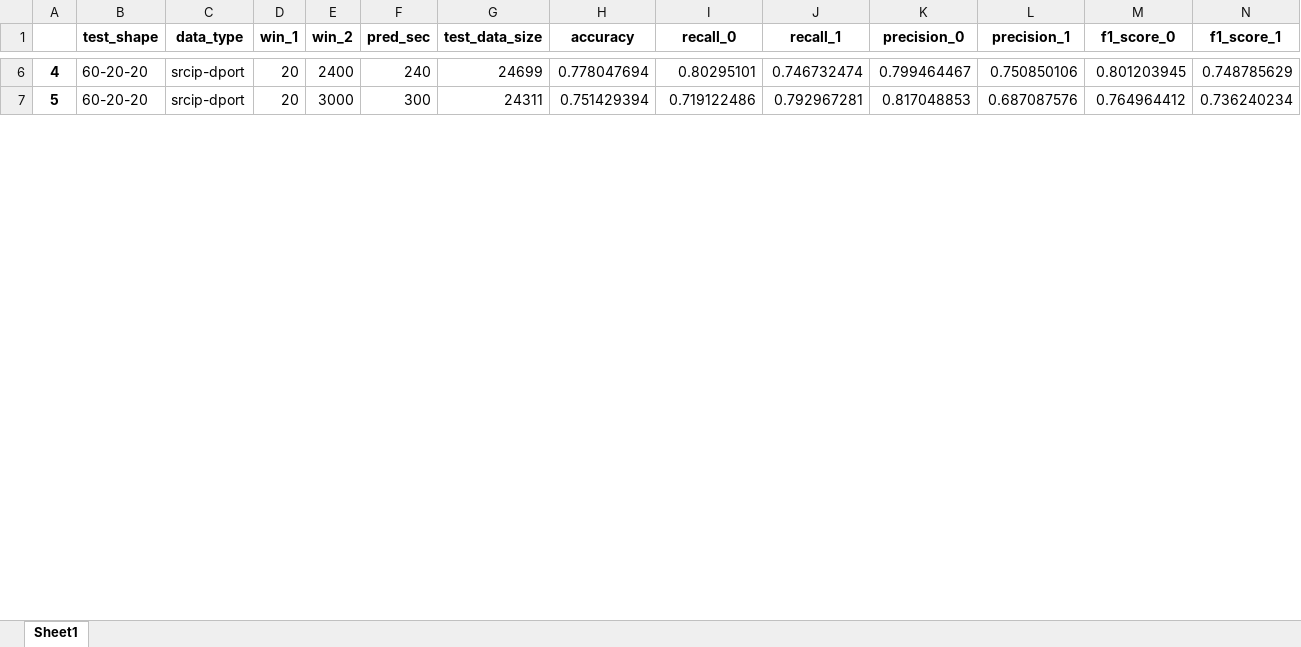
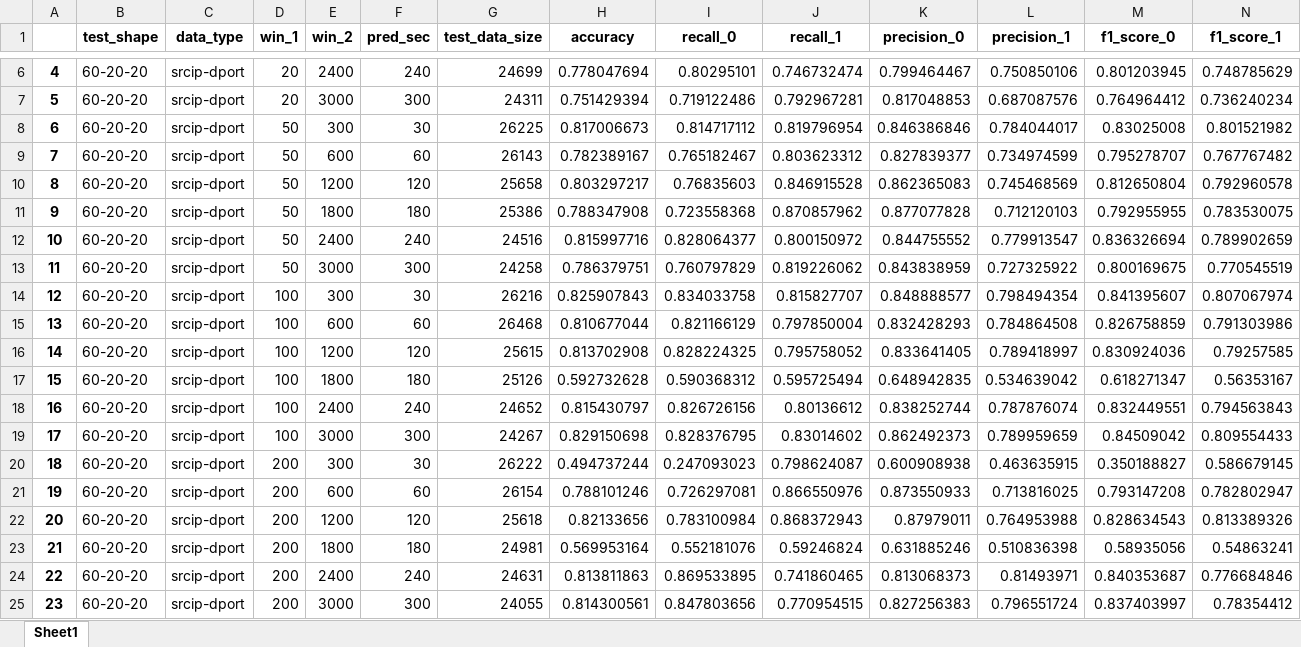
Before and after one commit to kaganozgun/dos-prediction-with-lstm, an Excel workbook: results/unswbn15-lstm-results.xlsx, sheet Sheet1, drawn as a sheet; only a part is shown, gaps mark what is left out; values as stored, in another font and other column widths than the file's, no borders; the diff covers the shown part only; the diff names each change by its address in the sheet, - before the commit and + after, or states it on an @@ line.

```diff
--- a/results/unswbn15-lstm-results.xlsx (sheet Sheet1)
+++ b/results/unswbn15-lstm-results.xlsx (sheet Sheet1)
+row 8: 6 | 60-20-20 | srcip-dport | 50 | 300 | 30 | 26225 | 0.817006673 | 0.814717112 | 0.819796954 | 0.846386846 | 0.784044017 | 0.83025008 | 0.801521982
+row 9: 7 | 60-20-20 | srcip-dport | 50 | 600 | 60 | 26143 | 0.782389167 | 0.765182467 | 0.803623312 | 0.827839377 | 0.734974599 | 0.795278707 | 0.767767482
+row 10: 8 | 60-20-20 | srcip-dport | 50 | 1200 | 120 | 25658 | 0.803297217 | 0.76835603 | 0.846915528 | 0.862365083 | 0.745468569 | 0.812650804 | 0.792960578
+row 11: 9 | 60-20-20 | srcip-dport | 50 | 1800 | 180 | 25386 | 0.788347908 | 0.723558368 | 0.870857962 | 0.877077828 | 0.712120103 | 0.792955955 | 0.783530075
+row 12: 10 | 60-20-20 | srcip-dport | 50 | 2400 | 240 | 24516 | 0.815997716 | 0.828064377 | 0.800150972 | 0.844755552 | 0.779913547 | 0.836326694 | 0.789902659
+row 13: 11 | 60-20-20 | srcip-dport | 50 | 3000 | 300 | 24258 | 0.786379751 | 0.760797829 | 0.819226062 | 0.843838959 | 0.727325922 | 0.800169675 | 0.770545519
+row 14: 12 | 60-20-20 | srcip-dport | 100 | 300 | 30 | 26216 | 0.825907843 | 0.834033758 | 0.815827707 | 0.848888577 | 0.798494354 | 0.841395607 | 0.807067974
+row 15: 13 | 60-20-20 | srcip-dport | 100 | 600 | 60 | 26468 | 0.810677044 | 0.821166129 | 0.797850004 | 0.832428293 | 0.784864508 | 0.826758859 | 0.791303986
+row 16: 14 | 60-20-20 | srcip-dport | 100 | 1200 | 120 | 25615 | 0.813702908 | 0.828224325 | 0.795758052 | 0.833641405 | 0.789418997 | 0.830924036 | 0.79257585
+row 17: 15 | 60-20-20 | srcip-dport | 100 | 1800 | 180 | 25126 | 0.592732628 | 0.590368312 | 0.595725494 | 0.648942835 | 0.534639042 | 0.618271347 | 0.56353167
+row 18: 16 | 60-20-20 | srcip-dport | 100 | 2400 | 240 | 24652 | 0.815430797 | 0.826726156 | 0.80136612 | 0.838252744 | 0.787876074 | 0.832449551 | 0.794563843
+row 19: 17 | 60-20-20 | srcip-dport | 100 | 3000 | 300 | 24267 | 0.829150698 | 0.828376795 | 0.83014602 | 0.862492373 | 0.789959659 | 0.84509042 | 0.809554433
+row 20: 18 | 60-20-20 | srcip-dport | 200 | 300 | 30 | 26222 | 0.494737244 | 0.247093023 | 0.798624087 | 0.600908938 | 0.463635915 | 0.350188827 | 0.586679145
+row 21: 19 | 60-20-20 | srcip-dport | 200 | 600 | 60 | 26154 | 0.788101246 | 0.726297081 | 0.866550976 | 0.873550933 | 0.713816025 | 0.793147208 | 0.782802947
+row 22: 20 | 60-20-20 | srcip-dport | 200 | 1200 | 120 | 25618 | 0.82133656 | 0.783100984 | 0.868372943 | 0.87979011 | 0.764953988 | 0.828634543 | 0.813389326
+row 23: 21 | 60-20-20 | srcip-dport | 200 | 1800 | 180 | 24981 | 0.569953164 | 0.552181076 | 0.59246824 | 0.631885246 | 0.510836398 | 0.58935056 | 0.54863241
+row 24: 22 | 60-20-20 | srcip-dport | 200 | 2400 | 240 | 24631 | 0.813811863 | 0.869533895 | 0.741860465 | 0.813068373 | 0.81493971 | 0.840353687 | 0.776684846
+row 25: 23 | 60-20-20 | srcip-dport | 200 | 3000 | 300 | 24055 | 0.814300561 | 0.847803656 | 0.770954515 | 0.827256383 | 0.796551724 | 0.837403997 | 0.78354412
```
Also changed, not shown: 114 added rows and row numbers in column A elsewhere in this sheet, results/cicddos2019-lstm-results.xlsx, 13 other files.
